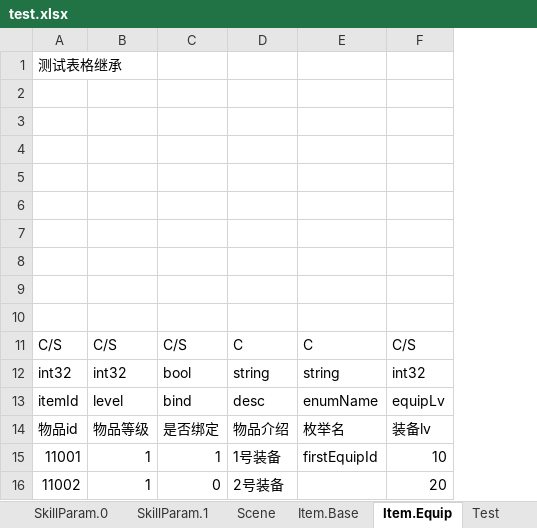
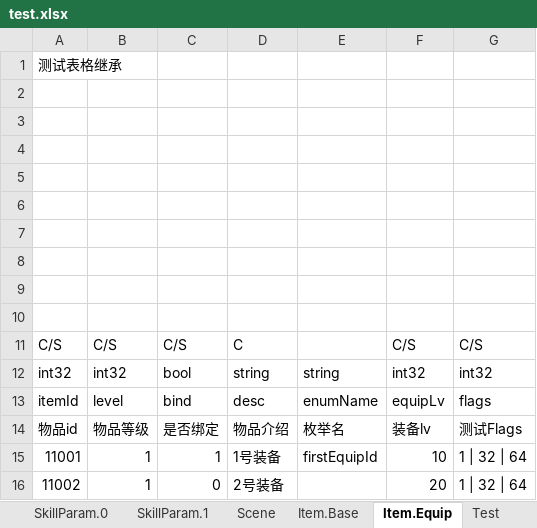
Before and after one commit to hl845740757/BigCat, an Excel workbook: csharp/Wjybxx.BigCatEditor.Tests/res/test.xlsx, sheet Item.Equip, drawn as a sheet; values as stored, in another font and other column widths than the file's, no borders; the diff names each change by its address in the sheet, - before the commit and + after, or states it on an @@ line.

```diff
--- a/csharp/Wjybxx.BigCatEditor.Tests/res/test.xlsx (sheet Item.Equip)
+++ b/csharp/Wjybxx.BigCatEditor.Tests/res/test.xlsx (sheet Item.Equip)
+column G, rows 11-16: C/S | int32 | flags | 测试Flags | 1 | 32 | 64 | 1 | 32 | 64
-E11: C
+E11: (empty)
```
Also changed, not shown: sheet Item.Base, 28 other files.
